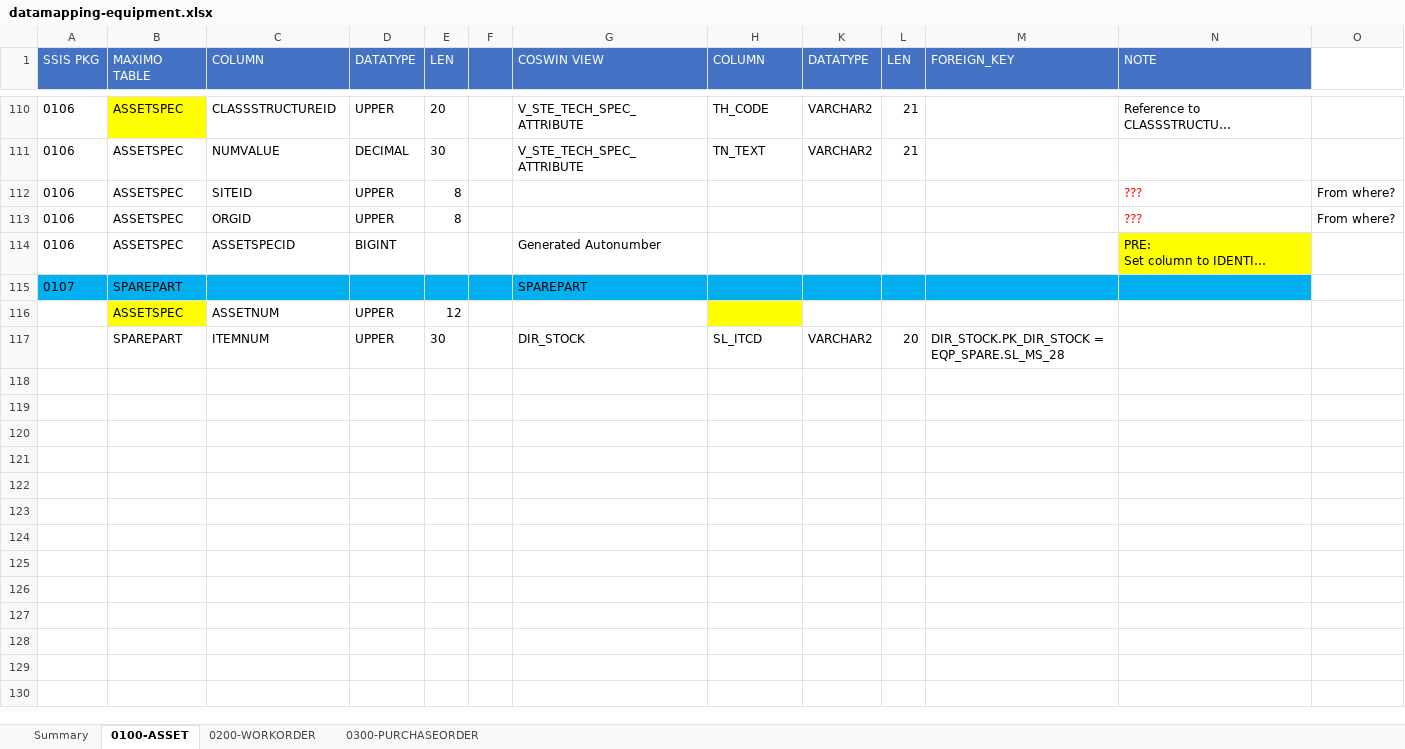
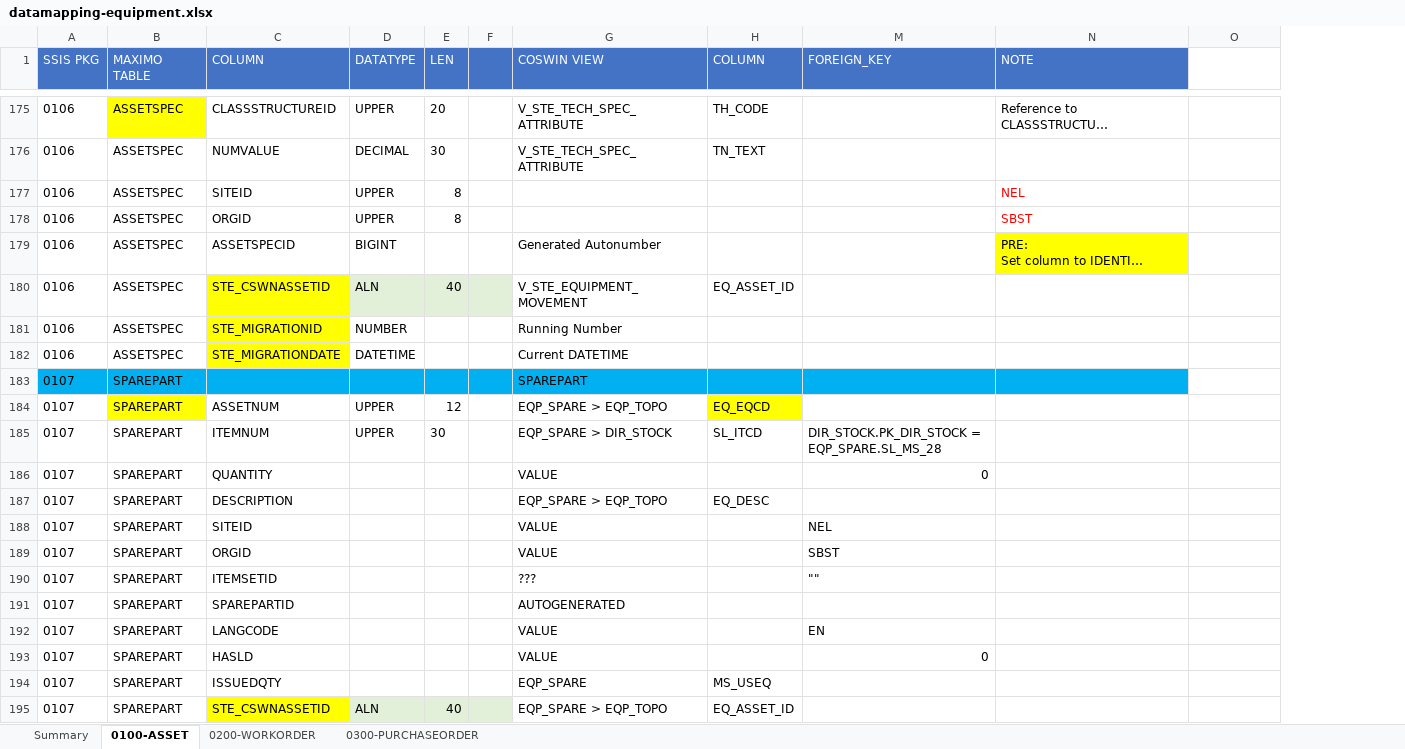
Before and after one commit to wyogap/STE.2022.CoswinMigration, an Excel workbook: Integration Services Project/mapping/datamapping-equipment.xlsx, sheet 0100-ASSET, drawn as a sheet; only a part is shown, gaps mark what is left out; long unchanged cells end in …; values as stored, in another font and other column widths than the file's, no borders; removed rows and columns are numbered as before the commit, all else as after; the diff covers the shown part only; the diff names each change by its address in the sheet, - before the commit and + after, or states it on an @@ line.

```diff
--- a/Integration Services Project/mapping/datamapping-equipment.xlsx (sheet 0100-ASSET)
+++ b/Integration Services Project/mapping/datamapping-equipment.xlsx (sheet 0100-ASSET)
@@ column K (DATATYPE) hidden, rows 110-111: VARCHAR2 | VARCHAR2; row 117: VARCHAR2 @@
@@ column L (LEN) hidden, rows 110-111: 21 | 21; row 117: 20 @@
-N177 (NOTE): ???
+N177 (NOTE): NEL
-O177:O178: From where?
+O177:O178: (empty)
-N178 (NOTE): ???
+N178 (NOTE): SBST
+row 180: 0106 | ASSETSPEC | STE_CSWNASSETID | ALN | 40 |  | V_STE_EQUIPMENT_MOVEMENT | EQ_ASSET_ID
+row 181: 0106 | ASSETSPEC | STE_MIGRATIONID | NUMBER |  |  | Running Number
+row 182: 0106 | ASSETSPEC | STE_MIGRATIONDATE | DATETIME |  |  | Current DATETIME
-row 116:  | ASSETSPEC | ASSETNUM | UPPER | 12
+row 184: 0107 | SPAREPART | ASSETNUM | UPPER | 12 |  | EQP_SPARE > EQP_TOPO | EQ_EQCD
-A185 (SSIS PKG): (empty)
+A185 (SSIS PKG): 0107
-G185 (COSWIN VIEW): DIR_STOCK
+G185 (COSWIN VIEW): EQP_SPARE > DIR_STOCK
+row 186: 0107 | SPAREPART | QUANTITY |  |  |  | VALUE |  | 0
+row 187: 0107 | SPAREPART | DESCRIPTION |  |  |  | EQP_SPARE > EQP_TOPO | EQ_DESC
+row 188: 0107 | SPAREPART | SITEID |  |  |  | VALUE |  | NEL
+row 189: 0107 | SPAREPART | ORGID |  |  |  | VALUE |  | SBST
+row 190: 0107 | SPAREPART | ITEMSETID |  |  |  | ??? |  | ""
+row 191: 0107 | SPAREPART | SPAREPARTID |  |  |  | AUTOGENERATED
+row 192: 0107 | SPAREPART | LANGCODE |  |  |  | VALUE |  | EN
+row 193: 0107 | SPAREPART | HASLD |  |  |  | VALUE |  | 0
+row 194: 0107 | SPAREPART | ISSUEDQTY |  |  |  | EQP_SPARE | MS_USEQ
+row 195: 0107 | SPAREPART | STE_CSWNASSETID | ALN | 40 |  | EQP_SPARE > EQP_TOPO | EQ_ASSET_ID
```
Also changed, not shown: 80 added rows, 40 edited cells and cell formats elsewhere in this sheet, sheet 0200-WORKORDER, sheet 0300-PURCHASEORDER, sheet Summary, Integration Services Project/mapping/datamapping-master.xlsx, 49 other files.
